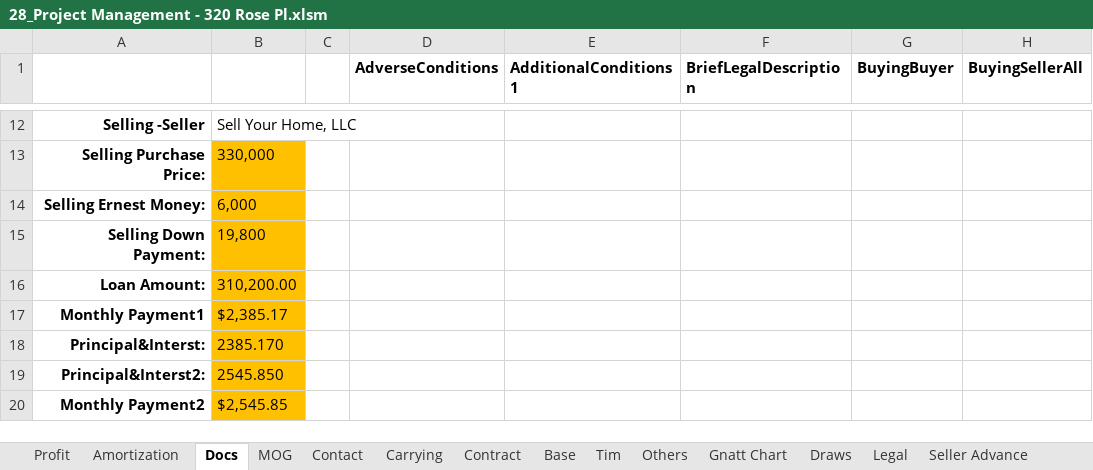
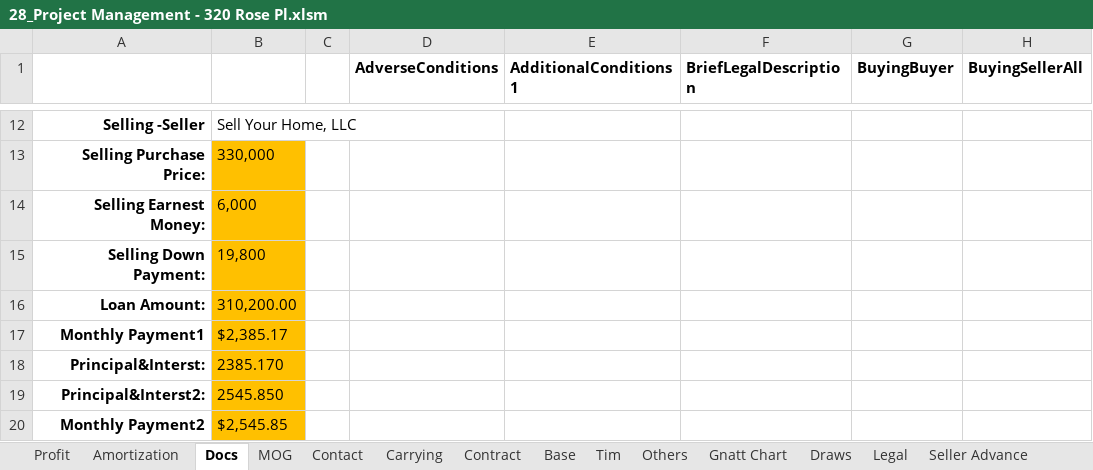
Before and after one commit to BuyYourHome/Admin-Wiki, an Excel workbook: Project Rooms/Contract for Deed/source/320 Rose project spreadsheet/28_Project Management - 320 Rose Pl.xlsm, sheet Docs, drawn as a sheet; only a part is shown, gaps mark what is left out; values as stored, in another font and other column widths than the file's, no borders; the diff names each change by its address in the sheet, - before the commit and + after, or states it on an @@ line.

Commit message:
Use selling earnest money field

```diff
--- a/Project Rooms/Contract for Deed/source/320 Rose project spreadsheet/28_Project Management - 320 Rose Pl.xlsm (sheet Docs)
+++ b/Project Rooms/Contract for Deed/source/320 Rose project spreadsheet/28_Project Management - 320 Rose Pl.xlsm (sheet Docs)
-A14: Selling Ernest Money:
+A14: Selling Earnest Money:
```
Also changed, not shown: 4 other files.
